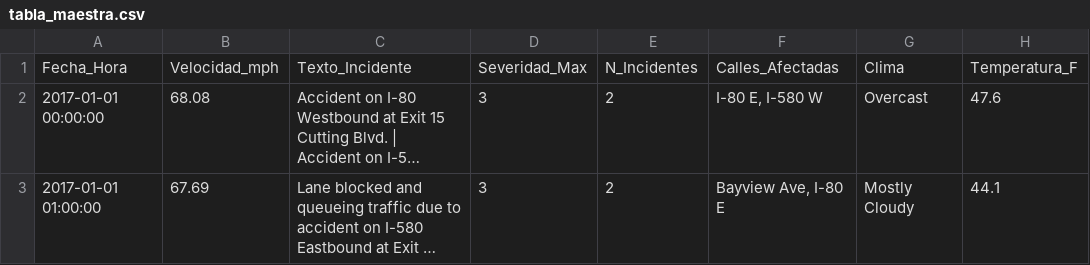
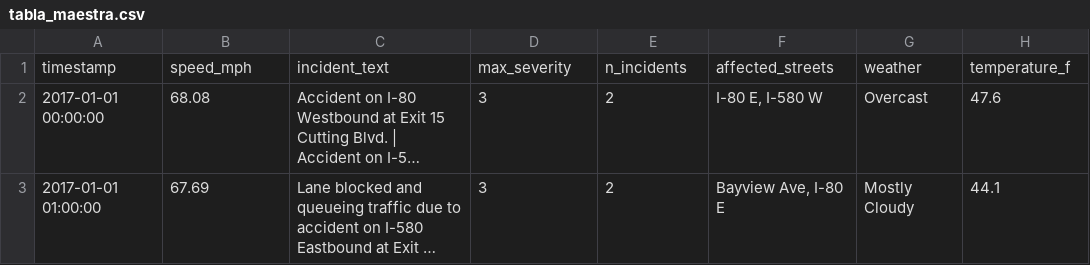
Before and after one commit to Majo-SG/fase1-trafico-bay-area, a CSV file: outputs/tabla_maestra.csv, drawn as a sheet; only a part is shown; long unchanged cells end in …; removed rows and columns are numbered as before the commit, all else as after; the diff names each change by its address in the sheet, - before the commit and + after, or states it on an @@ line.

```diff
--- a/outputs/tabla_maestra.csv
+++ b/outputs/tabla_maestra.csv
-row 1: Fecha_Hora | Velocidad_mph | Texto_Incidente | Severidad_Max | N_Incidentes | Calles_Afectadas | Clima | Temperatura_F
+row 1: timestamp | speed_mph | incident_text | max_severity | n_incidents | affected_streets | weather | temperature_f
```
Also changed, not shown: 5 other files.
